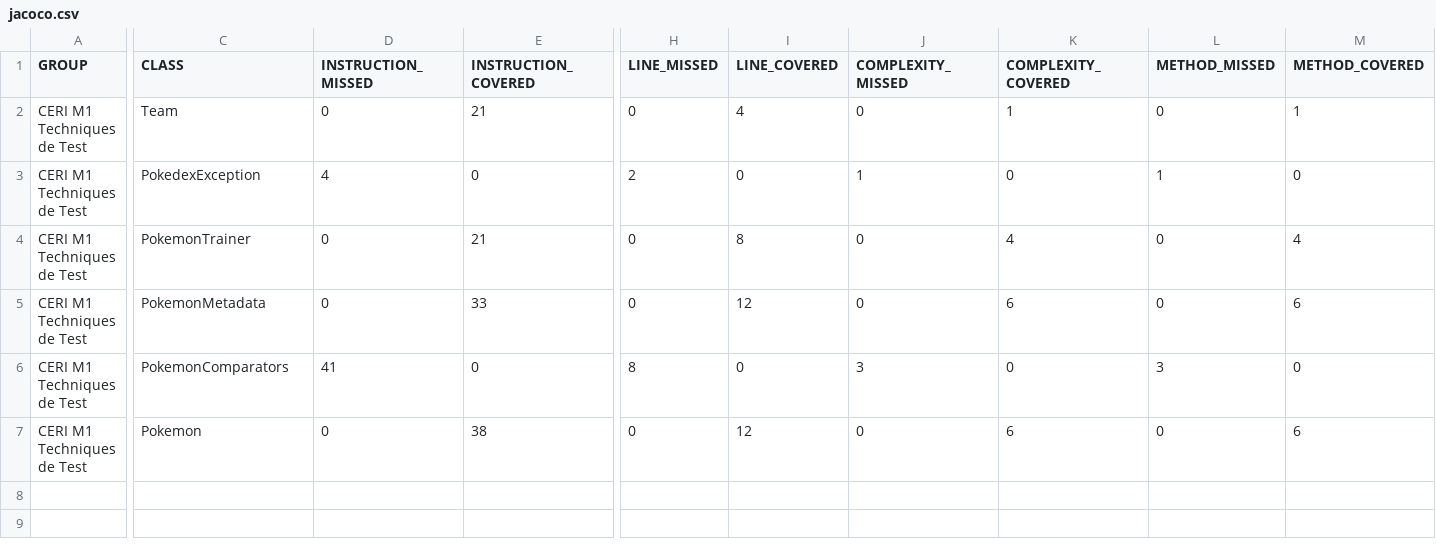
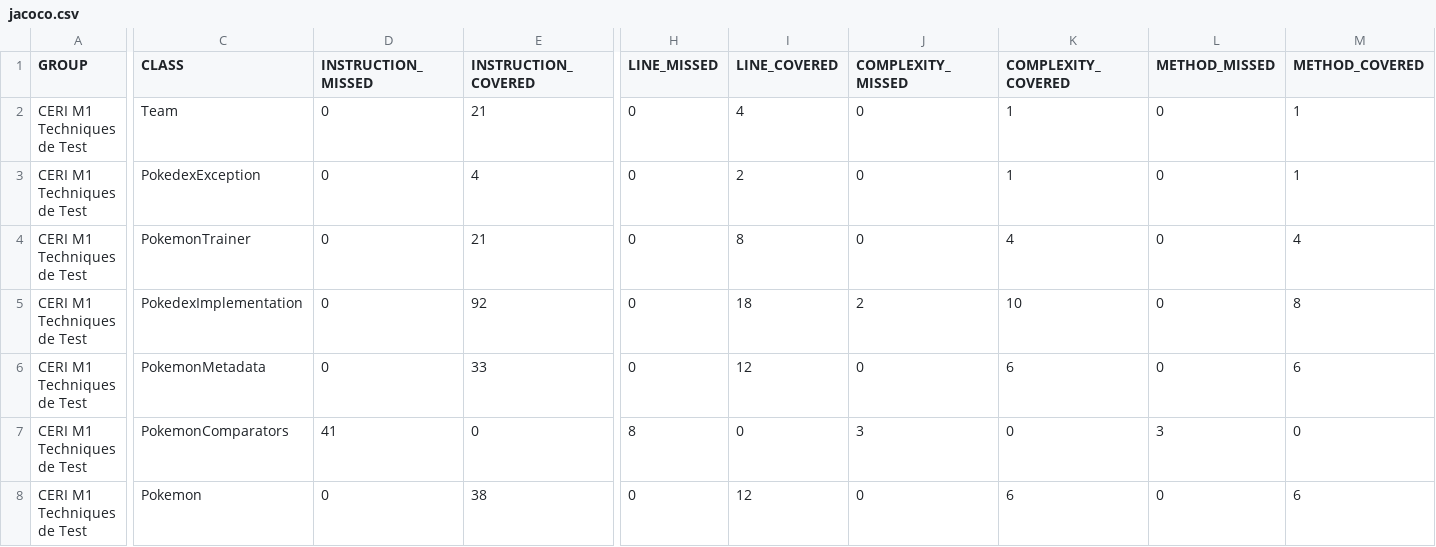
Before and after one commit to olfabre/ceri-m1-techniques-de-test, a CSV file: target/site/jacoco/jacoco.csv, drawn as a sheet; only a part is shown, gaps mark what is left out; rows hold the shown columns only; the diff names each change by its address in the sheet, - before the commit and + after, or states it on an @@ line.

```diff
--- a/target/site/jacoco/jacoco.csv
+++ b/target/site/jacoco/jacoco.csv
-D3 (INSTRUCTION_MISSED): 4
+D3 (INSTRUCTION_MISSED): 0
-E3 (INSTRUCTION_COVERED): 0
+E3 (INSTRUCTION_COVERED): 4
-H3 (LINE_MISSED): 2
+H3 (LINE_MISSED): 0
-I3 (LINE_COVERED): 0
+I3 (LINE_COVERED): 2
-J3 (COMPLEXITY_MISSED): 1
+J3 (COMPLEXITY_MISSED): 0
-K3 (COMPLEXITY_COVERED): 0
+K3 (COMPLEXITY_COVERED): 1
-L3 (METHOD_MISSED): 1
+L3 (METHOD_MISSED): 0
-M3 (METHOD_COVERED): 0
+M3 (METHOD_COVERED): 1
+row 5: CERI M1 Techniques de Test | PokedexImplementation | 0 | 92 | 0 | 18 | 2 | 10 | 0 | 8
```
Also changed, not shown: 27 other files.
